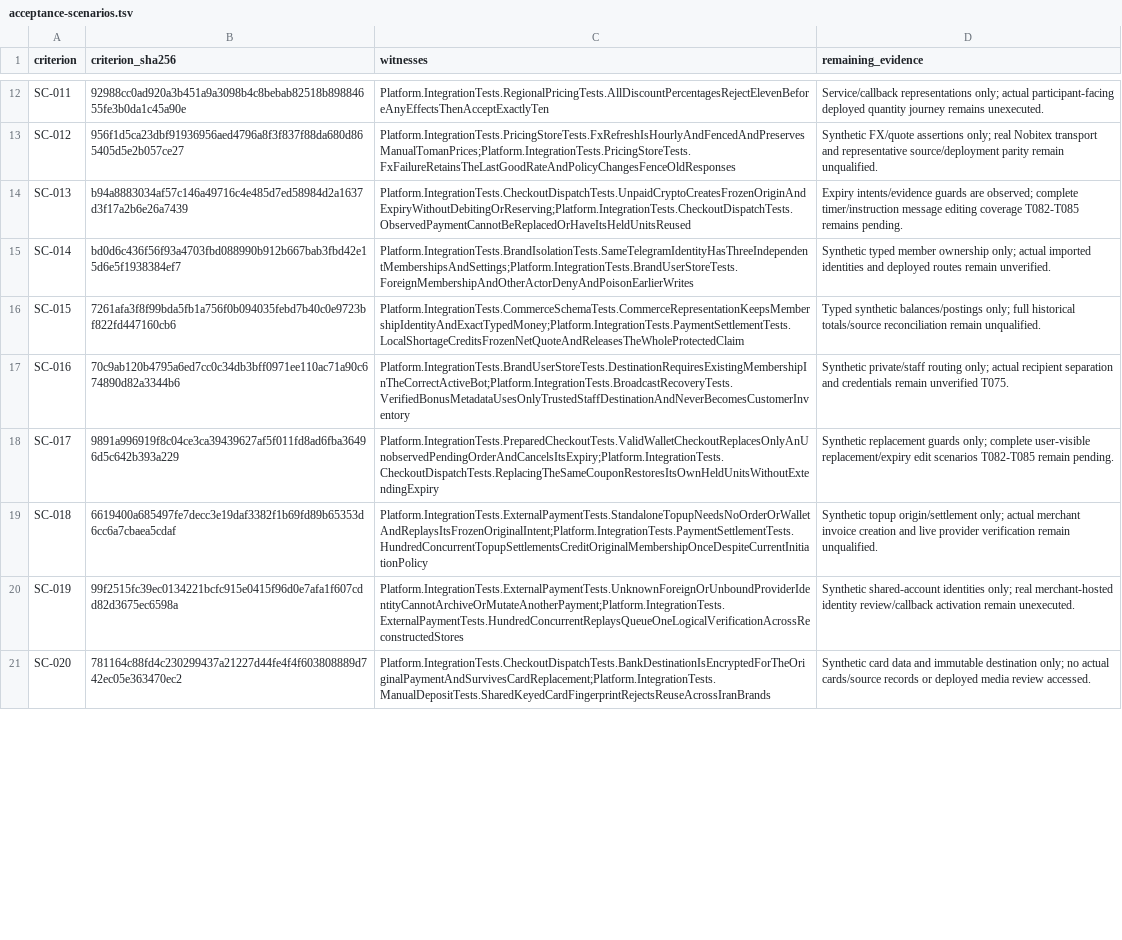
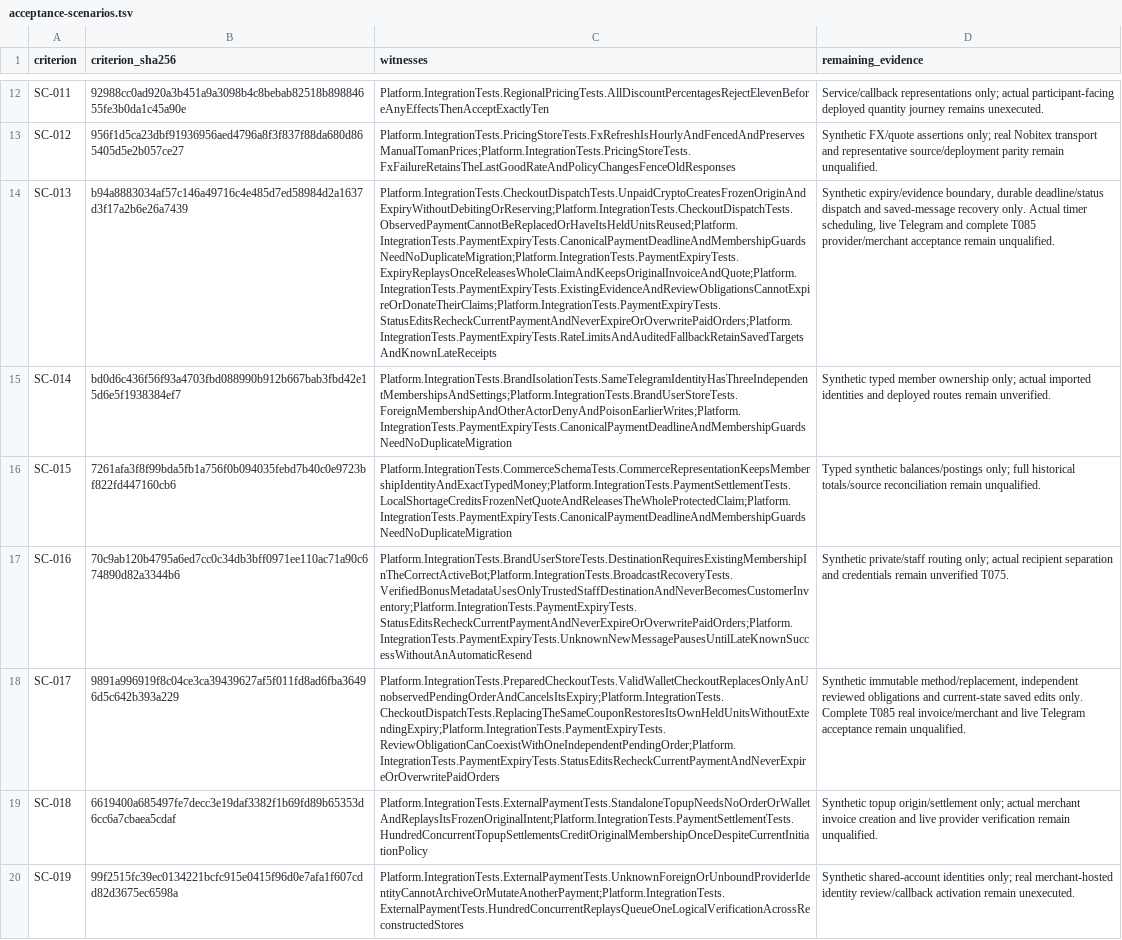
Before and after one commit to Farrokhzadeh/telegram-multi-bot-shop, a TSV file: ops/acceptance-scenarios.tsv, drawn as a sheet; only a part is shown, gaps mark what is left out; the shorter side is filled out with more unchanged rows; the diff covers the shown part only; the diff names each change by its address in the sheet, - before the commit and + after, or states it on an @@ line.

Commit message:
docs(T082-T085): map deadline acceptance witnesses and retain pending provider and live transport gates

```diff
--- a/ops/acceptance-scenarios.tsv
+++ b/ops/acceptance-scenarios.tsv
-C14 (witnesses): Platform.IntegrationTests.CheckoutDispatchTests.UnpaidCryptoCreatesFrozenOriginAndExpiryWithoutDebitingOrReserving;Platform.IntegrationTests.CheckoutDispatchTests.ObservedPaymentCannotBeReplacedOrHaveItsHeldUnitsReused
+C14 (witnesses): Platform.IntegrationTests.CheckoutDispatchTests.UnpaidCryptoCreatesFrozenOriginAndExpiryWithoutDebitingOrReserving;Platform.IntegrationTests.CheckoutDispatchTests.ObservedPaymentCannotBeReplacedOrHaveItsHeldUnitsReused;Platform.IntegrationTests.PaymentExpiryTests.CanonicalPaymentDeadlineAndMembershipGuardsNeedNoDuplicateMigration;Platform.IntegrationTests.PaymentExpiryTests.ExpiryReplaysOnceReleasesWholeClaimAndKeepsOriginalInvoiceAndQuote;Platform.IntegrationTests.PaymentExpiryTests.ExistingEvidenceAndReviewObligationsCannotExpireOrDonateTheirClaims;Platform.IntegrationTests.PaymentExpiryTests.StatusEditsRecheckCurrentPaymentAndNeverExpireOrOverwritePaidOrders;Platform.IntegrationTests.PaymentExpiryTests.RateLimitsAndAuditedFallbackRetainSavedTargetsAndKnownLateReceipts
-D14 (remaining_evidence): Expiry intents/evidence guards are observed; complete timer/instruction message editing coverage T082-T085 remains pending.
+D14 (remaining_evidence): Synthetic expiry/evidence boundary, durable deadline/status dispatch and saved-message recovery only. Actual timer scheduling, live Telegram and complete T085 provider/merchant acceptance remain unqualified.
-C15 (witnesses): Platform.IntegrationTests.BrandIsolationTests.SameTelegramIdentityHasThreeIndependentMembershipsAndSettings;Platform.IntegrationTests.BrandUserStoreTests.ForeignMembershipAndOtherActorDenyAndPoisonEarlierWrites
+C15 (witnesses): Platform.IntegrationTests.BrandIsolationTests.SameTelegramIdentityHasThreeIndependentMembershipsAndSettings;Platform.IntegrationTests.BrandUserStoreTests.ForeignMembershipAndOtherActorDenyAndPoisonEarlierWrites;Platform.IntegrationTests.PaymentExpiryTests.CanonicalPaymentDeadlineAndMembershipGuardsNeedNoDuplicateMigration
-C16 (witnesses): Platform.IntegrationTests.CommerceSchemaTests.CommerceRepresentationKeepsMembershipIdentityAndExactTypedMoney;Platform.IntegrationTests.PaymentSettlementTests.LocalShortageCreditsFrozenNetQuoteAndReleasesTheWholeProtectedClaim
+C16 (witnesses): Platform.IntegrationTests.CommerceSchemaTests.CommerceRepresentationKeepsMembershipIdentityAndExactTypedMoney;Platform.IntegrationTests.PaymentSettlementTests.LocalShortageCreditsFrozenNetQuoteAndReleasesTheWholeProtectedClaim;Platform.IntegrationTests.PaymentExpiryTests.CanonicalPaymentDeadlineAndMembershipGuardsNeedNoDuplicateMigration
-C17 (witnesses): Platform.IntegrationTests.BrandUserStoreTests.DestinationRequiresExistingMembershipInTheCorrectActiveBot;Platform.IntegrationTests.BroadcastRecoveryTests.VerifiedBonusMetadataUsesOnlyTrustedStaffDestinationAndNeverBecomesCustomerInventory
+C17 (witnesses): Platform.IntegrationTests.BrandUserStoreTests.DestinationRequiresExistingMembershipInTheCorrectActiveBot;Platform.IntegrationTests.BroadcastRecoveryTests.VerifiedBonusMetadataUsesOnlyTrustedStaffDestinationAndNeverBecomesCustomerInventory;Platform.IntegrationTests.PaymentExpiryTests.StatusEditsRecheckCurrentPaymentAndNeverExpireOrOverwritePaidOrders;Platform.IntegrationTests.PaymentExpiryTests.UnknownNewMessagePausesUntilLateKnownSuccessWithoutAnAutomaticResend
-C18 (witnesses): Platform.IntegrationTests.PreparedCheckoutTests.ValidWalletCheckoutReplacesOnlyAnUnobservedPendingOrderAndCancelsItsExpiry;Platform.IntegrationTests.CheckoutDispatchTests.ReplacingTheSameCouponRestoresItsOwnHeldUnitsWithoutExtendingExpiry
+C18 (witnesses): Platform.IntegrationTests.PreparedCheckoutTests.ValidWalletCheckoutReplacesOnlyAnUnobservedPendingOrderAndCancelsItsExpiry;Platform.IntegrationTests.CheckoutDispatchTests.ReplacingTheSameCouponRestoresItsOwnHeldUnitsWithoutExtendingExpiry;Platform.IntegrationTests.PaymentExpiryTests.ReviewObligationCanCoexistWithOneIndependentPendingOrder;Platform.IntegrationTests.PaymentExpiryTests.StatusEditsRecheckCurrentPaymentAndNeverExpireOrOverwritePaidOrders
-D18 (remaining_evidence): Synthetic replacement guards only; complete user-visible replacement/expiry edit scenarios T082-T085 remain pending.
+D18 (remaining_evidence): Synthetic immutable method/replacement, independent reviewed obligations and current-state saved edits only. Complete T085 real invoice/merchant and live Telegram acceptance remain unqualified.
```
Also changed, not shown: 3 edited cells elsewhere in this file, 2 other files.
